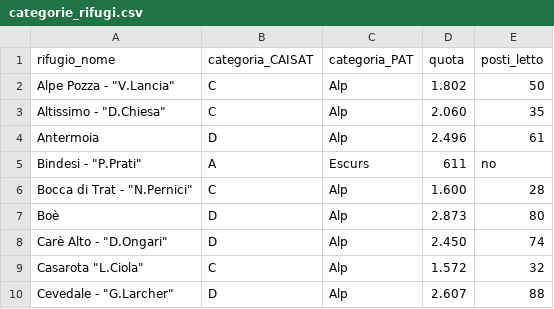
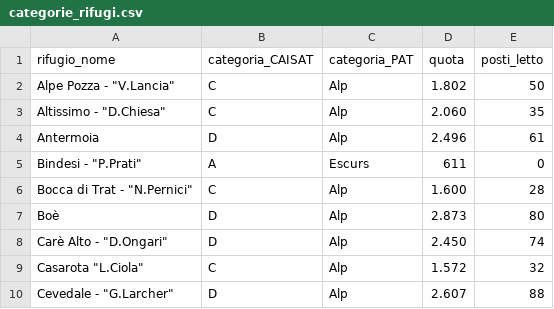
Before and after one commit to dclfbk/alpinehutsustainability, a CSV file: data/huts/categorie_rifugi.csv (was data/categorie_rifugi.csv), drawn as a sheet; only a part is shown.

```diff
--- a/data/categorie_rifugi.csv
+++ b/data/huts/categorie_rifugi.csv
@@ -4,3 +4,3 @@ rifugio_nome,categoria_CAISAT,categoria_PAT,quota,posti_letto
 Antermoia,D,Alp,2.496,61
-"Bindesi - ""P.Prati""",A,Escurs,611,no
+"Bindesi - ""P.Prati""",A,Escurs,611,0
 "Bocca di Trat - ""N.Pernici""",C ,Alp,1.600,28
```
Also changed, not shown: 13 other files.
